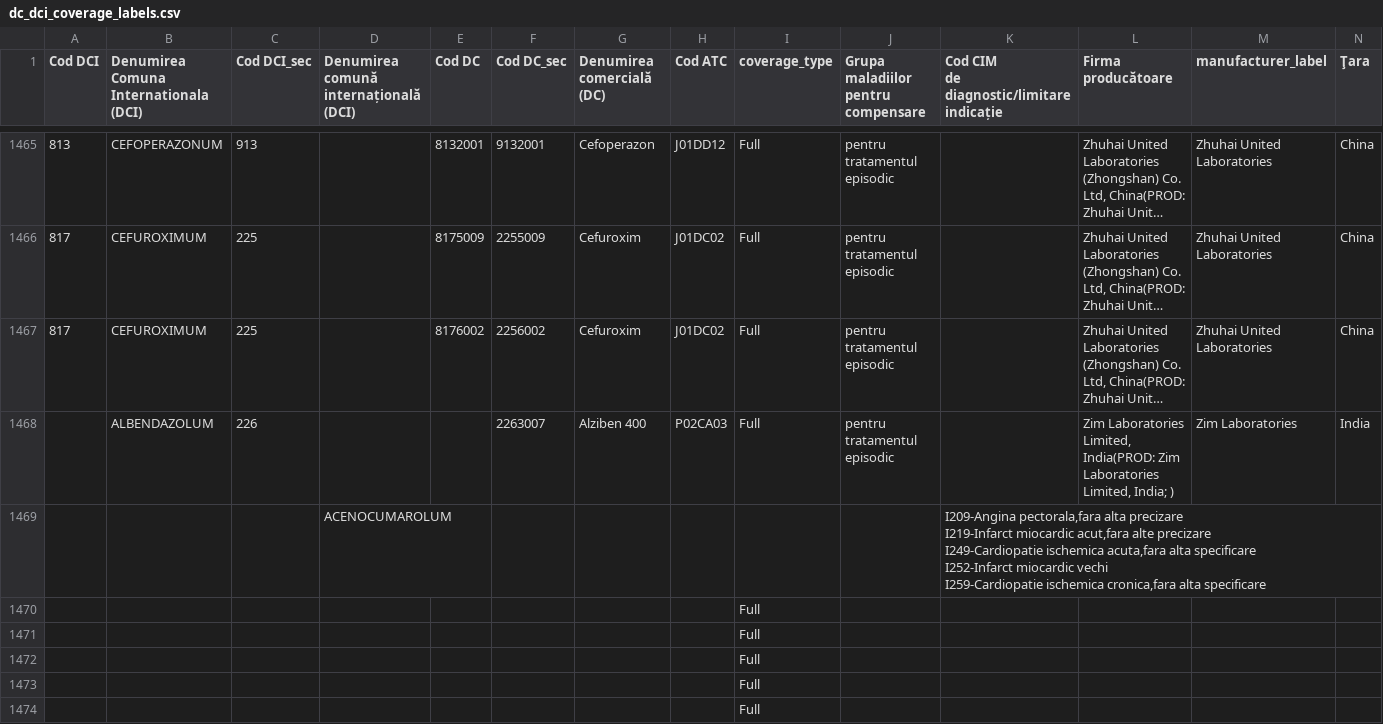
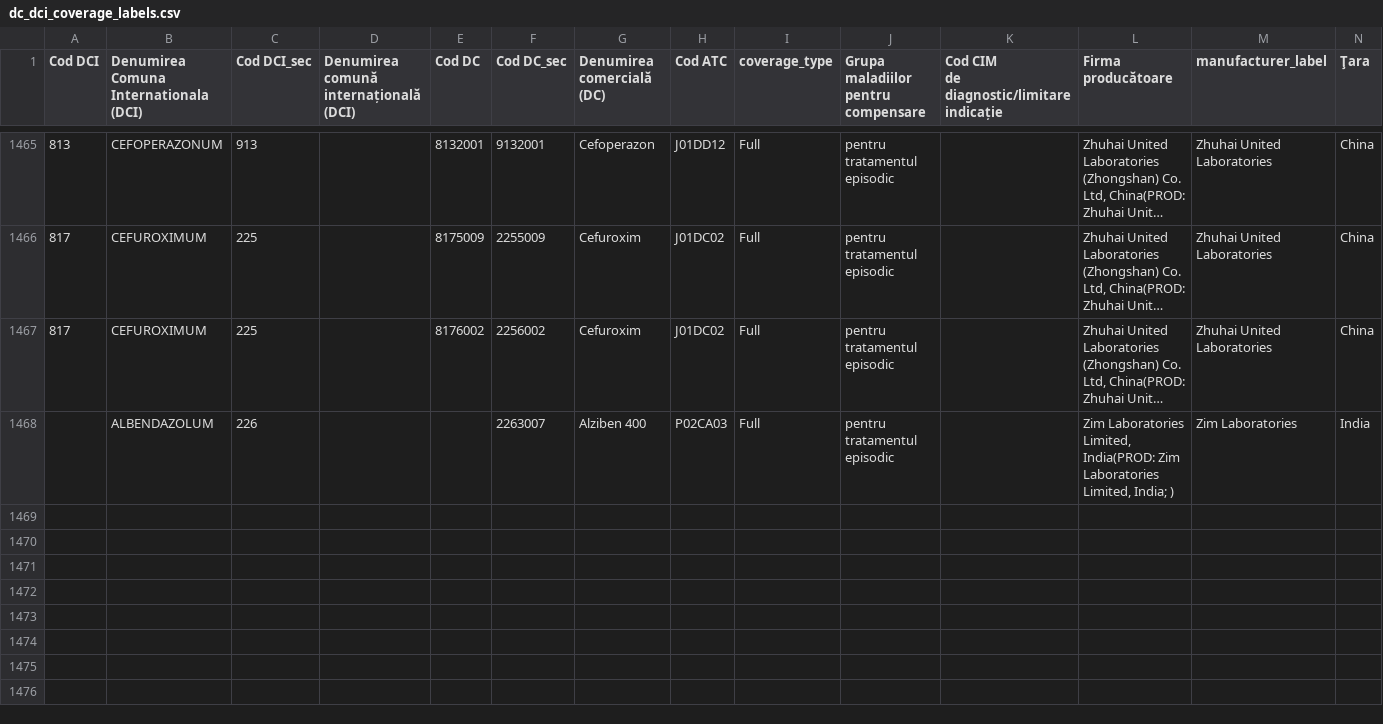
Before and after one commit to LEValexSci/Data_Analytics_2025-2026, a CSV file: Tasca S13_Project/loading/dc_dci_coverage_labels.csv, drawn as a sheet; only a part is shown, gaps mark what is left out; long unchanged cells end in …; ↵ is a line break in a cell; the diff covers the shown part only; the diff names each change by its address in the sheet, - before the commit and + after, or states it on an @@ line.

```diff
--- a/Tasca S13_Project/loading/dc_dci_coverage_labels.csv
+++ b/Tasca S13_Project/loading/dc_dci_coverage_labels.csv
-row 1469:  |  |  | ACENOCUMAROLUM |  |  |  |  |  |  | I209-Angina pectorala,fara alta precizare ↵ I219-Infarct miocardic acut,fara alte precizare ↵ I249-Cardiopatie ischemica acuta,fara alta specificare ↵ I252-Infarct miocardic vechi ↵ I259-Cardiopatie ischemica cronica,fara alta specificare
-row 1470:  |  |  |  |  |  |  |  | Full
-row 1471:  |  |  |  |  |  |  |  | Full
-row 1472:  |  |  |  |  |  |  |  | Full
-row 1473:  |  |  |  |  |  |  |  | Full
-row 1474:  |  |  |  |  |  |  |  | Full
```
Also changed, not shown: 6 removed rows and 2 edited cells elsewhere in this file, Tasca S13_Project/loading/dc_dci_coverage.csv, Tasca S13_Project/transforming/lista_dc_cnam.csv, 13 other files.
